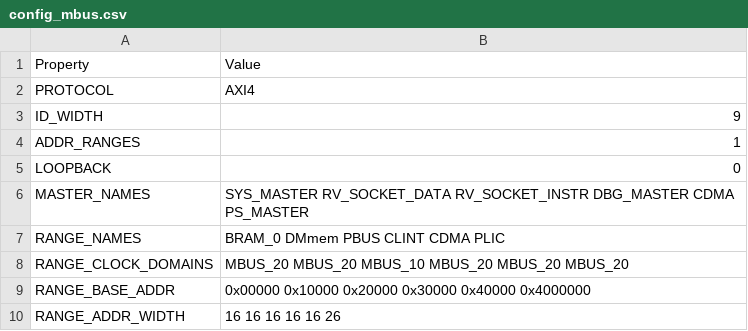
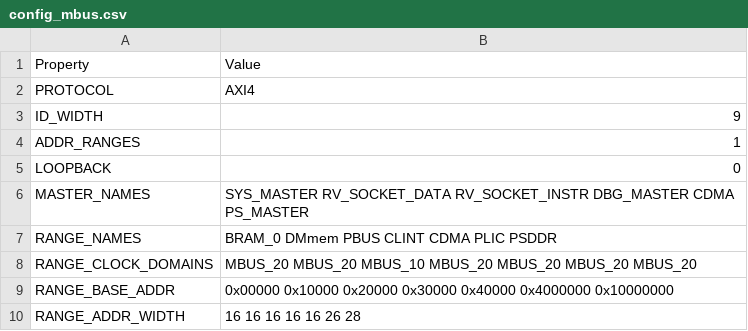
Before and after one commit to Fedsarni/Simply-V, a CSV file: config/configs/zynq/config_mbus.csv, drawn as a sheet.

Commit message:
[board/pynq-z1] Connect the MBUS to the PS DDR through S_AXI_GP0 (PSDDR range)

```diff
--- a/config/configs/zynq/config_mbus.csv
+++ b/config/configs/zynq/config_mbus.csv
@@ -6,5 +6,5 @@ LOOPBACK,0
 MASTER_NAMES,SYS_MASTER RV_SOCKET_DATA RV_SOCKET_INSTR DBG_MASTER CDMA PS_MASTER
-RANGE_NAMES,         BRAM_0    DMmem     PBUS      CLINT     CDMA      PLIC
-RANGE_CLOCK_DOMAINS, MBUS_20   MBUS_20   MBUS_10   MBUS_20   MBUS_20   MBUS_20
-RANGE_BASE_ADDR,     0x00000   0x10000   0x20000   0x30000   0x40000   0x4000000
-RANGE_ADDR_WIDTH,    16        16        16        16        16        26
+RANGE_NAMES,         BRAM_0    DMmem     PBUS      CLINT     CDMA      PLIC      PSDDR
+RANGE_CLOCK_DOMAINS, MBUS_20   MBUS_20   MBUS_10   MBUS_20   MBUS_20   MBUS_20   MBUS_20
+RANGE_BASE_ADDR,     0x00000   0x10000   0x20000   0x30000   0x40000   0x4000000 0x10000000
+RANGE_ADDR_WIDTH,    16        16        16        16        16        26        28
```
Also changed, not shown: 6 other files.
